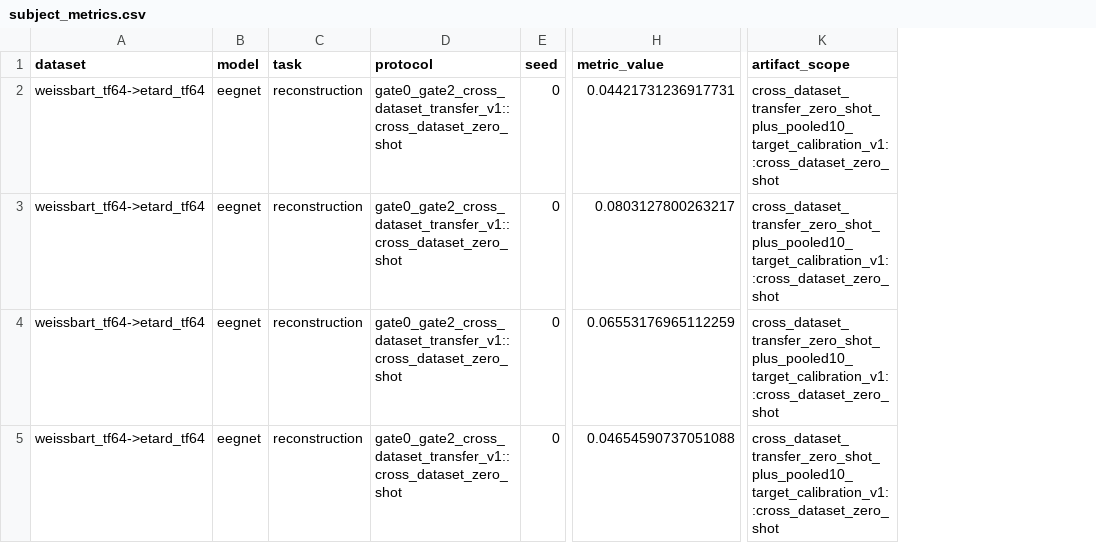
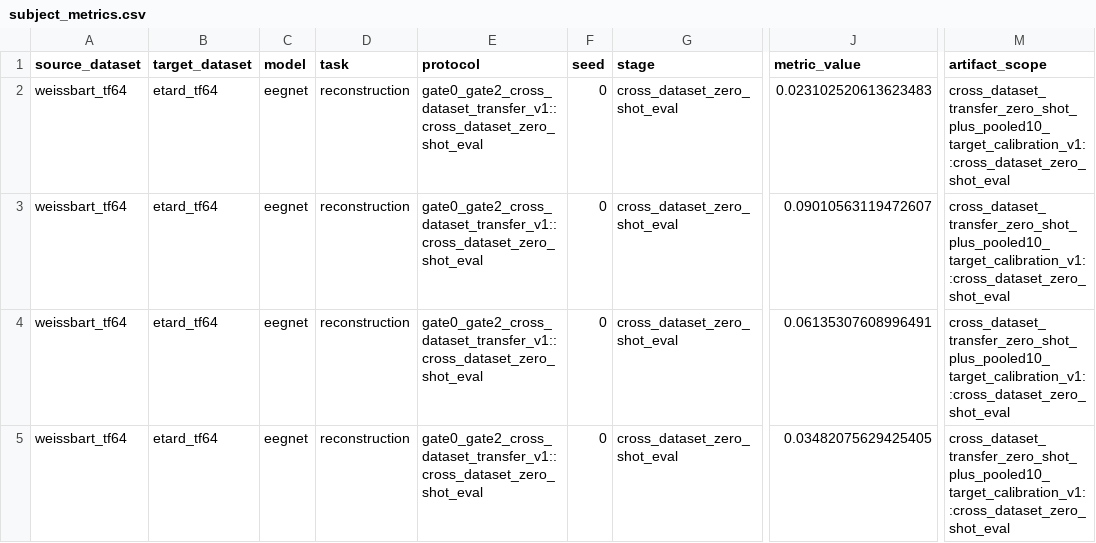
Before and after one commit to DDDingJin/eeg-lky-workspace, a CSV file: experiments/gate0_gate2_cross_dataset_transfer_v1_smoke/subject_metrics.csv, drawn as a sheet; only a part is shown, gaps mark what is left out; removed rows and columns are numbered as before the commit, all else as after; the diff names each change by its address in the sheet, - before the commit and + after, or states it on an @@ line.

```diff
--- a/experiments/gate0_gate2_cross_dataset_transfer_v1_smoke/subject_metrics.csv
+++ b/experiments/gate0_gate2_cross_dataset_transfer_v1_smoke/subject_metrics.csv
-column A (dataset), rows 2-5: all weissbart_tf64->etard_tf64
+column A (source_dataset), rows 2-5: all weissbart_tf64
+column B (target_dataset), rows 2-5: all etard_tf64
+column G (stage), rows 2-5: all cross_dataset_zero_shot_eval
-E2:E5 (protocol): gate0_gate2_cross_dataset_transfer_v1::cross_dataset_zero_shot
+E2:E5 (protocol): gate0_gate2_cross_dataset_transfer_v1::cross_dataset_zero_shot_eval
-J2 (metric_value): 0.04421731236917731
+J2 (metric_value): 0.023102520613623483
-M2:M5 (artifact_scope): cross_dataset_transfer_zero_shot_plus_pooled10_target_calibration_v1::cross_dataset_zero_shot
+M2:M5 (artifact_scope): cross_dataset_transfer_zero_shot_plus_pooled10_target_calibration_v1::cross_dataset_zero_shot_eval
-J3 (metric_value): 0.0803127800263217
+J3 (metric_value): 0.09010563119472607
-J4 (metric_value): 0.06553176965112259
+J4 (metric_value): 0.06135307608996491
-J5 (metric_value): 0.04654590737051088
+J5 (metric_value): 0.03482075629425405
```
Also changed, not shown: experiments/gate0_gate2_cross_dataset_transfer_v1_smoke/dataset_metrics.csv, experiments/gate0_gate2_cross_dataset_transfer_v1_smoke/recording_metrics.csv, 27 other files.
